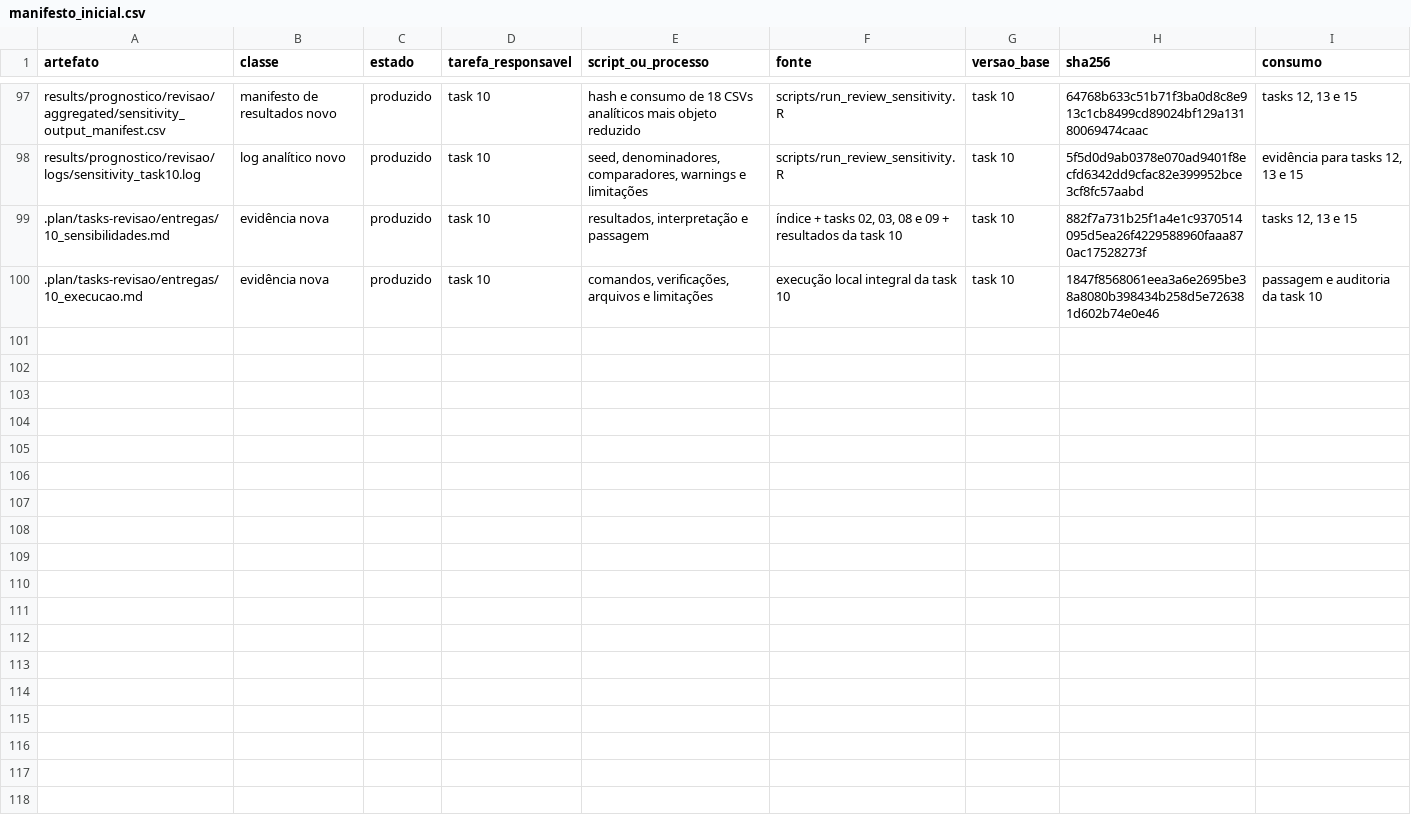
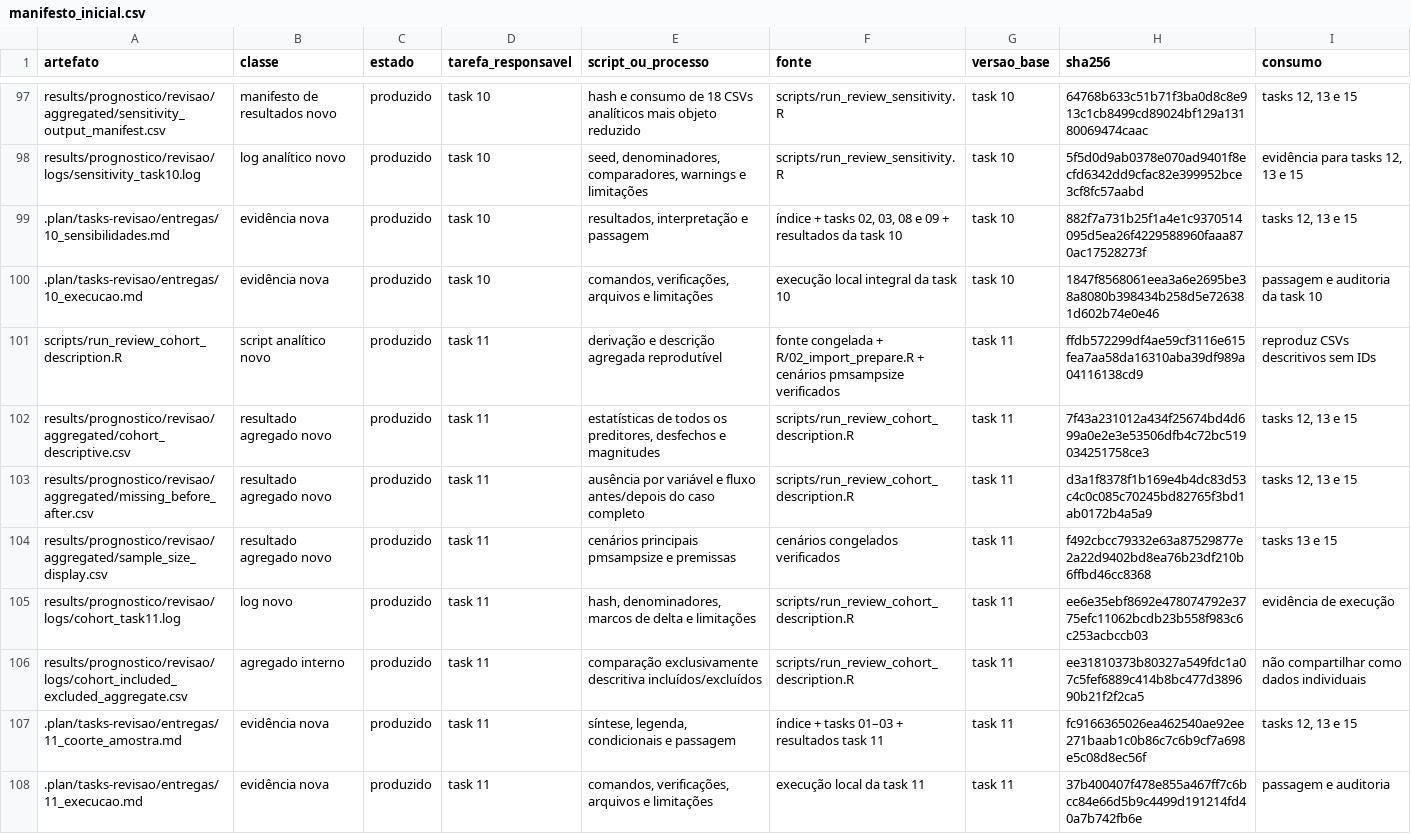
Before and after one commit to caiosainvallio/scoliosis_model, a CSV file: results/prognostico/revisao/logs/manifesto_inicial.csv, drawn as a sheet; only a part is shown, gaps mark what is left out; the diff names each change by its address in the sheet, - before the commit and + after, or states it on an @@ line.

Commit message:
Finalize Task 11 - Cohort Description and Sample Size; update status to completed, document execution details, and produce outputs including descriptive statistics, missing data reports, and sample size scenarios for future tasks.

```diff
--- a/results/prognostico/revisao/logs/manifesto_inicial.csv
+++ b/results/prognostico/revisao/logs/manifesto_inicial.csv
+row 101: scripts/run_review_cohort_description.R | script analítico novo | produzido | task 11 | derivação e descrição agregada reprodutível | fonte congelada + R/02_import_prepare.R + cenários pmsampsize verificados | task 11 | ffdb572299df4ae59cf3116e615fea7aa58da16310aba39df989a04116138cd9 | reproduz CSVs descritivos sem IDs
+row 102: results/prognostico/revisao/aggregated/cohort_descriptive.csv | resultado agregado novo | produzido | task 11 | estatísticas de todos os preditores, desfechos e magnitudes | scripts/run_review_cohort_description.R | task 11 | 7f43a231012a434f25674bd4d699a0e2e3e53506dfb4c72bc519034251758ce3 | tasks 12, 13 e 15
+row 103: results/prognostico/revisao/aggregated/missing_before_after.csv | resultado agregado novo | produzido | task 11 | ausência por variável e fluxo antes/depois do caso completo | scripts/run_review_cohort_description.R | task 11 | d3a1f8378f1b169e4b4dc83d53c4c0c085c70245bd82765f3bd1ab0172b4a5a9 | tasks 12, 13 e 15
+row 104: results/prognostico/revisao/aggregated/sample_size_display.csv | resultado agregado novo | produzido | task 11 | cenários principais pmsampsize e premissas | cenários congelados verificados | task 11 | f492cbcc79332e63a87529877e2a22d9402bd8ea76b23df210b6ffbd46cc8368 | tasks 13 e 15
+row 105: results/prognostico/revisao/logs/cohort_task11.log | log novo | produzido | task 11 | hash, denominadores, marcos de delta e limitações | scripts/run_review_cohort_description.R | task 11 | ee6e35ebf8692e478074792e3775efc11062bcdb23b558f983c6c253acbccb03 | evidência de execução
+row 106: results/prognostico/revisao/logs/cohort_included_excluded_aggregate.csv | agregado interno | produzido | task 11 | comparação exclusivamente descritiva incluídos/excluídos | scripts/run_review_cohort_description.R | task 11 | ee31810373b80327a549fdc1a07c5fef6889c414b8bc477d389690b21f2f2ca5 | não compartilhar como dados individuais
+row 107: .plan/tasks-revisao/entregas/11_coorte_amostra.md | evidência nova | produzido | task 11 | síntese, legenda, condicionais e passagem | índice + tasks 01–03 + resultados task 11 | task 11 | fc9166365026ea462540ae92ee271baab1c0b86c7c6b9cf7a698e5c08d8ec56f | tasks 12, 13 e 15
+row 108: .plan/tasks-revisao/entregas/11_execucao.md | evidência nova | produzido | task 11 | comandos, verificações, arquivos e limitações | execução local da task 11 | task 11 | 37b400407f478e855a467ff7c6bcc84e66d5b9c4499d191214fd40a7b742fb6e | passagem e auditoria
```
Also changed, not shown: 9 other files.
